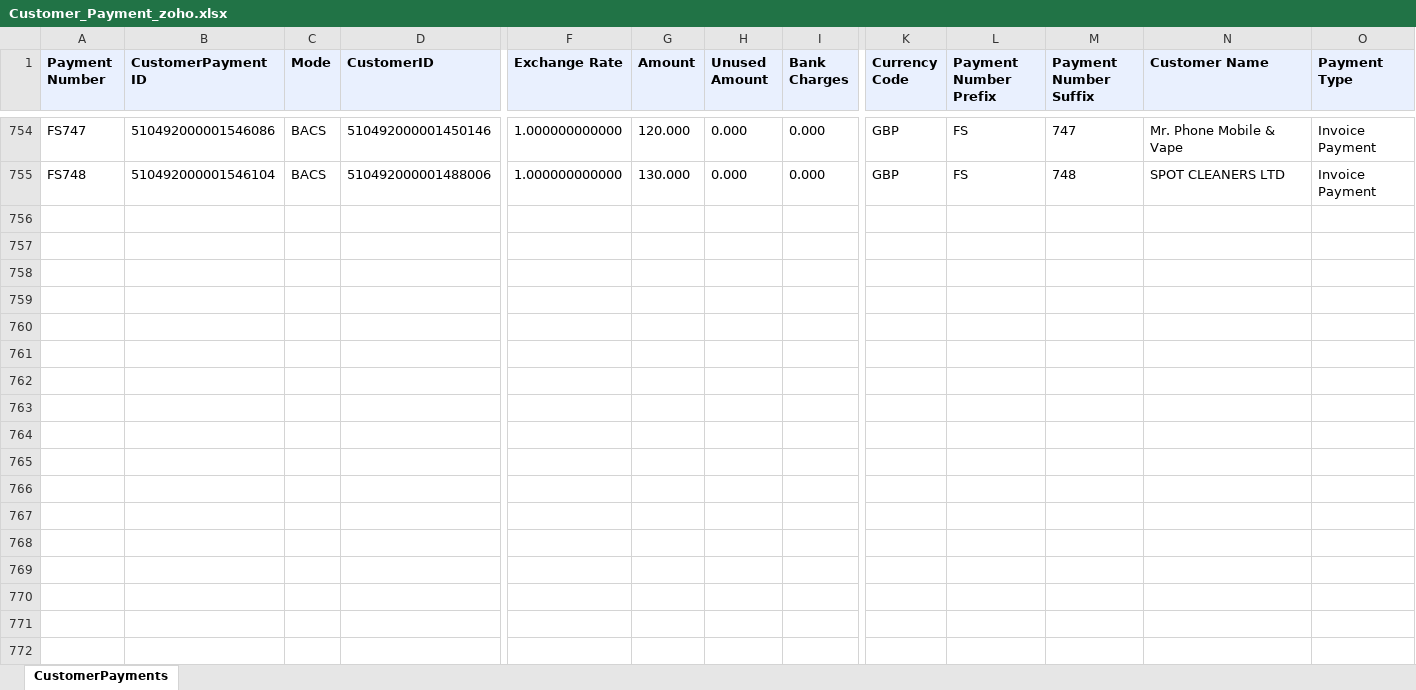
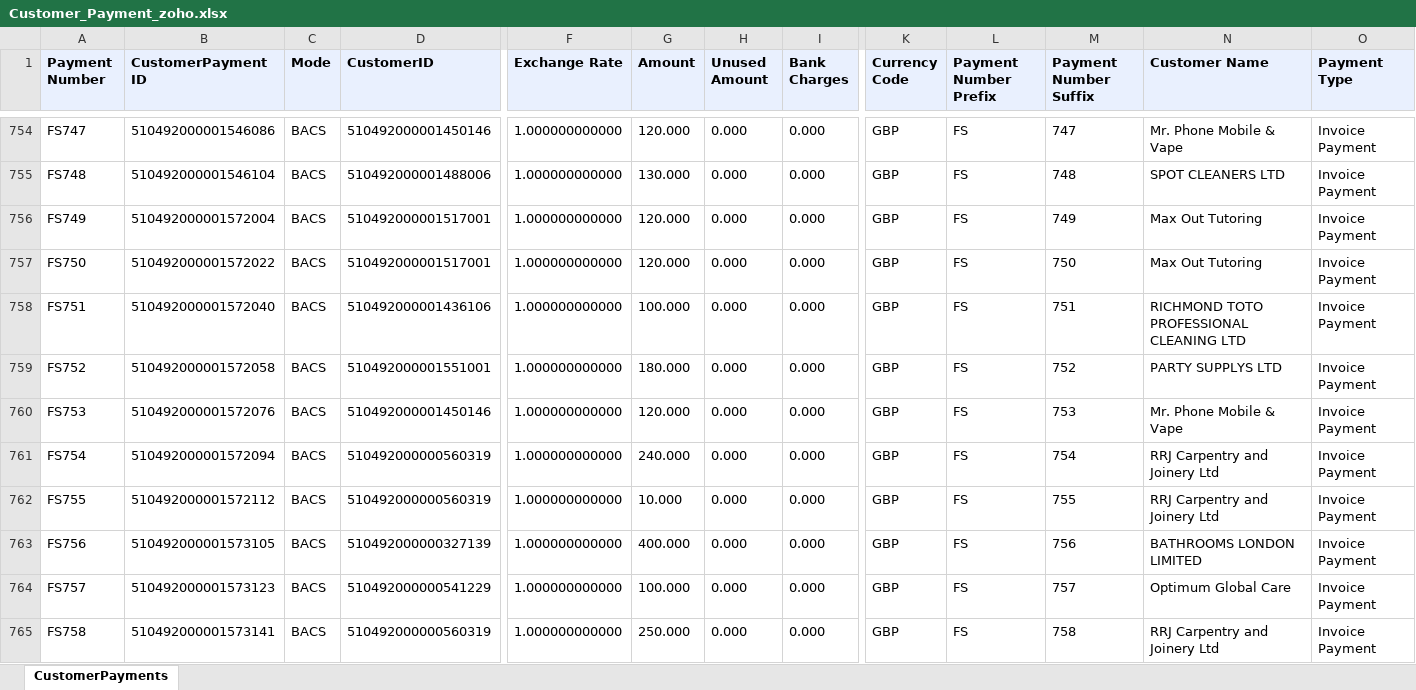
Before and after one commit to dataanalystsparta-netizen/fr_invoices, an Excel workbook: Customer_Payment_zoho.xlsx, sheet CustomerPayments, drawn as a sheet; only a part is shown, gaps mark what is left out; values as stored, in another font and other column widths than the file's, no borders; rows hold the shown columns only; the diff names each change by its address in the sheet, - before the commit and + after, or states it on an @@ line.

```diff
--- a/Customer_Payment_zoho.xlsx (sheet CustomerPayments)
+++ b/Customer_Payment_zoho.xlsx (sheet CustomerPayments)
+row 756: FS749 | 510492000001572004 | BACS | 510492000001517001 | 1.000000000000 | 120.000 | 0.000 | 0.000 | GBP | FS | 749 | Max Out Tutoring | Invoice Payment
+row 757: FS750 | 510492000001572022 | BACS | 510492000001517001 | 1.000000000000 | 120.000 | 0.000 | 0.000 | GBP | FS | 750 | Max Out Tutoring | Invoice Payment
+row 758: FS751 | 510492000001572040 | BACS | 510492000001436106 | 1.000000000000 | 100.000 | 0.000 | 0.000 | GBP | FS | 751 | RICHMOND TOTO PROFESSIONAL CLEANING LTD | Invoice Payment
+row 759: FS752 | 510492000001572058 | BACS | 510492000001551001 | 1.000000000000 | 180.000 | 0.000 | 0.000 | GBP | FS | 752 | PARTY SUPPLYS LTD | Invoice Payment
+row 760: FS753 | 510492000001572076 | BACS | 510492000001450146 | 1.000000000000 | 120.000 | 0.000 | 0.000 | GBP | FS | 753 | Mr. Phone Mobile & Vape | Invoice Payment
+row 761: FS754 | 510492000001572094 | BACS | 510492000000560319 | 1.000000000000 | 240.000 | 0.000 | 0.000 | GBP | FS | 754 | RRJ Carpentry and Joinery Ltd | Invoice Payment
+row 762: FS755 | 510492000001572112 | BACS | 510492000000560319 | 1.000000000000 | 10.000 | 0.000 | 0.000 | GBP | FS | 755 | RRJ Carpentry and Joinery Ltd | Invoice Payment
+row 763: FS756 | 510492000001573105 | BACS | 510492000000327139 | 1.000000000000 | 400.000 | 0.000 | 0.000 | GBP | FS | 756 | BATHROOMS LONDON LIMITED | Invoice Payment
+row 764: FS757 | 510492000001573123 | BACS | 510492000000541229 | 1.000000000000 | 100.000 | 0.000 | 0.000 | GBP | FS | 757 | Optimum Global Care | Invoice Payment
+row 765: FS758 | 510492000001573141 | BACS | 510492000000560319 | 1.000000000000 | 250.000 | 0.000 | 0.000 | GBP | FS | 758 | RRJ Carpentry and Joinery Ltd | Invoice Payment
```
Also changed, not shown: AR_current_zoho.xlsx, AR_overdue_zoho.xlsx, 1 other file.
